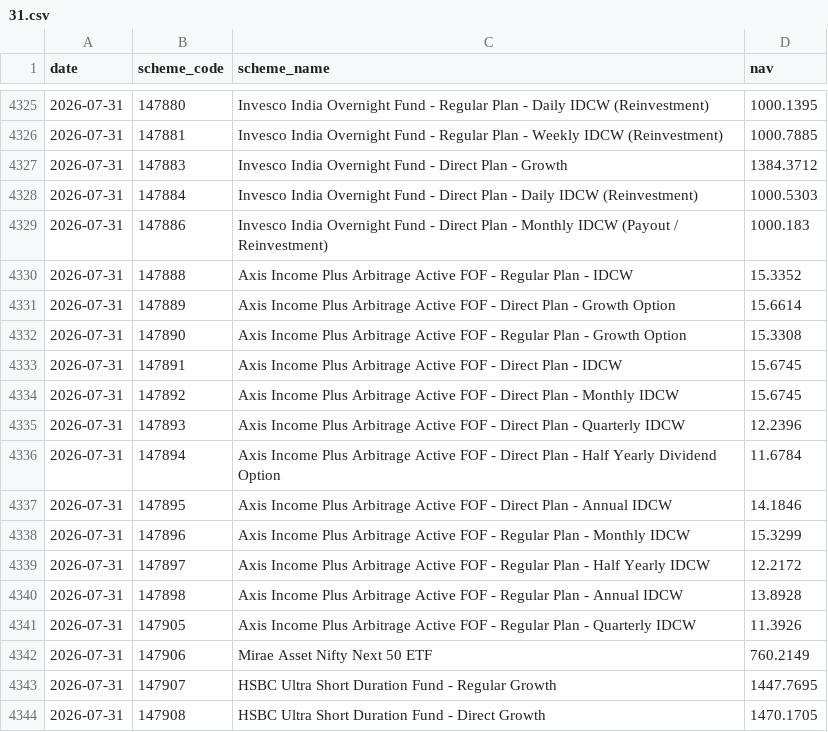
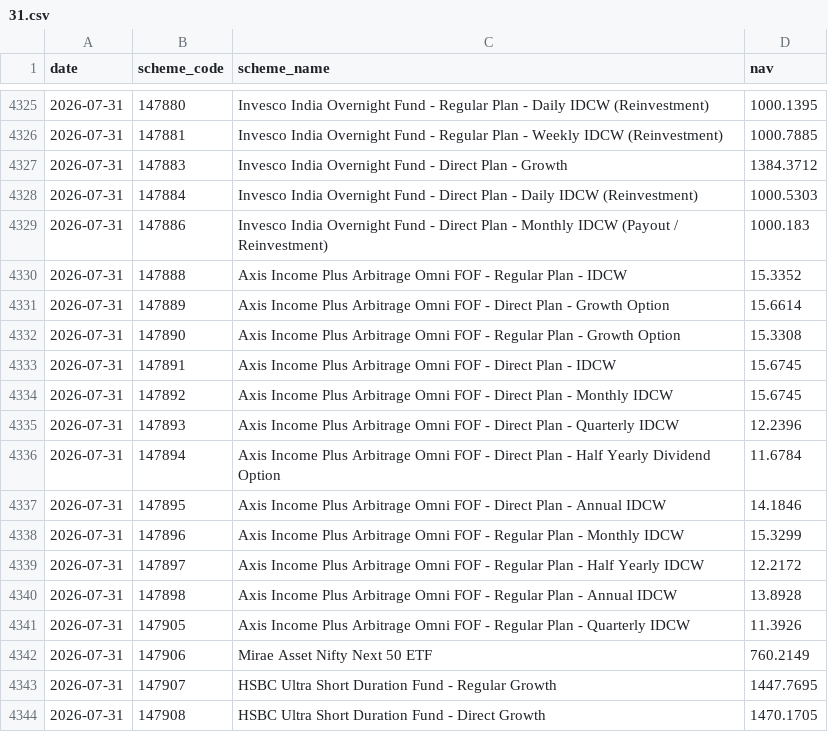
Before and after one commit to shahroz-a/mutual-fund-historical-data, a CSV file: data/Year/2026/07/31.csv, drawn as a sheet; only a part is shown, gaps mark what is left out.

Commit message:
Publish daily dataset metadata

```diff
--- a/data/Year/2026/07/31.csv
+++ b/data/Year/2026/07/31.csv
@@ -4329,14 +4329,14 @@ date,scheme_code,scheme_name,nav
 2026-07-31,147886,Invesco India Overnight Fund - Direct Plan - Monthly IDCW (Payout / Reinvestment),1000.183
-2026-07-31,147888,Axis Income Plus Arbitrage Active FOF - Regular Plan - IDCW,15.3352
-2026-07-31,147889,Axis Income Plus Arbitrage Active FOF - Direct Plan - Growth Option,15.6614
-2026-07-31,147890,Axis Income Plus Arbitrage Active FOF - Regular Plan - Growth Option,15.3308
-2026-07-31,147891,Axis Income Plus Arbitrage Active FOF - Direct Plan - IDCW,15.6745
-2026-07-31,147892,Axis Income Plus Arbitrage Active FOF - Direct Plan - Monthly IDCW,15.6745
-2026-07-31,147893,Axis Income Plus Arbitrage Active FOF - Direct Plan - Quarterly IDCW,12.2396
-2026-07-31,147894,Axis Income Plus Arbitrage Active FOF - Direct Plan - Half Yearly Dividend Option,11.6784
-2026-07-31,147895,Axis Income Plus Arbitrage Active FOF - Direct Plan - Annual IDCW,14.1846
-2026-07-31,147896,Axis Income Plus Arbitrage Active FOF - Regular Plan - Monthly IDCW,15.3299
-2026-07-31,147897,Axis Income Plus Arbitrage Active FOF - Regular Plan - Half Yearly IDCW,12.2172
-2026-07-31,147898,Axis Income Plus Arbitrage Active FOF - Regular Plan - Annual IDCW,13.8928
-2026-07-31,147905,Axis Income Plus Arbitrage Active FOF - Regular Plan - Quarterly IDCW,11.3926
+2026-07-31,147888,Axis Income Plus Arbitrage Omni FOF - Regular Plan - IDCW,15.3352
+2026-07-31,147889,Axis Income Plus Arbitrage Omni FOF - Direct Plan - Growth Option,15.6614
+2026-07-31,147890,Axis Income Plus Arbitrage Omni FOF - Regular Plan - Growth Option,15.3308
+2026-07-31,147891,Axis Income Plus Arbitrage Omni FOF - Direct Plan - IDCW,15.6745
+2026-07-31,147892,Axis Income Plus Arbitrage Omni FOF - Direct Plan - Monthly IDCW,15.6745
+2026-07-31,147893,Axis Income Plus Arbitrage Omni FOF - Direct Plan - Quarterly IDCW,12.2396
+2026-07-31,147894,Axis Income Plus Arbitrage Omni FOF - Direct Plan - Half Yearly Dividend Option,11.6784
+2026-07-31,147895,Axis Income Plus Arbitrage Omni FOF - Direct Plan - Annual IDCW,14.1846
+2026-07-31,147896,Axis Income Plus Arbitrage Omni FOF - Regular Plan - Monthly IDCW,15.3299
+2026-07-31,147897,Axis Income Plus Arbitrage Omni FOF - Regular Plan - Half Yearly IDCW,12.2172
+2026-07-31,147898,Axis Income Plus Arbitrage Omni FOF - Regular Plan - Annual IDCW,13.8928
+2026-07-31,147905,Axis Income Plus Arbitrage Omni FOF - Regular Plan - Quarterly IDCW,11.3926
 2026-07-31,147906,Mirae Asset Nifty Next 50 ETF,760.2149
```
Also changed, not shown: data/Year/2026/08/03.csv, data/Year/2026/08/04.csv, 13 other files.
